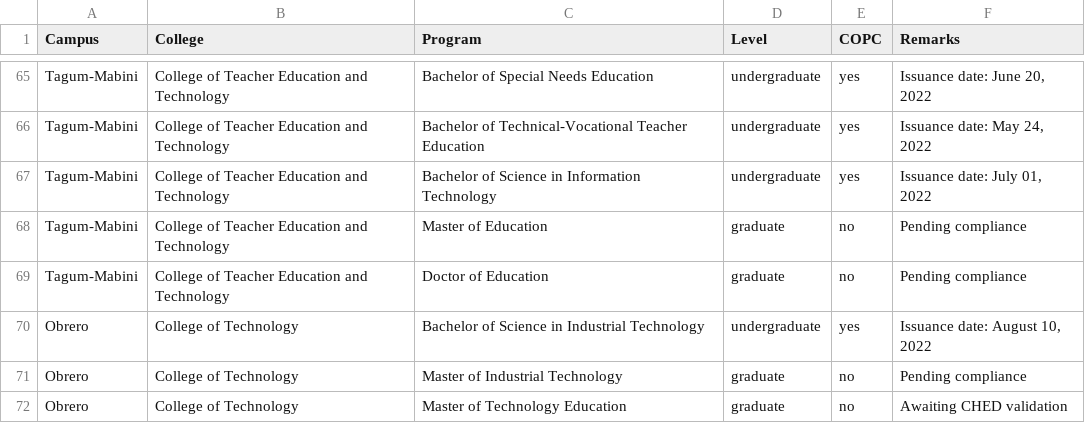
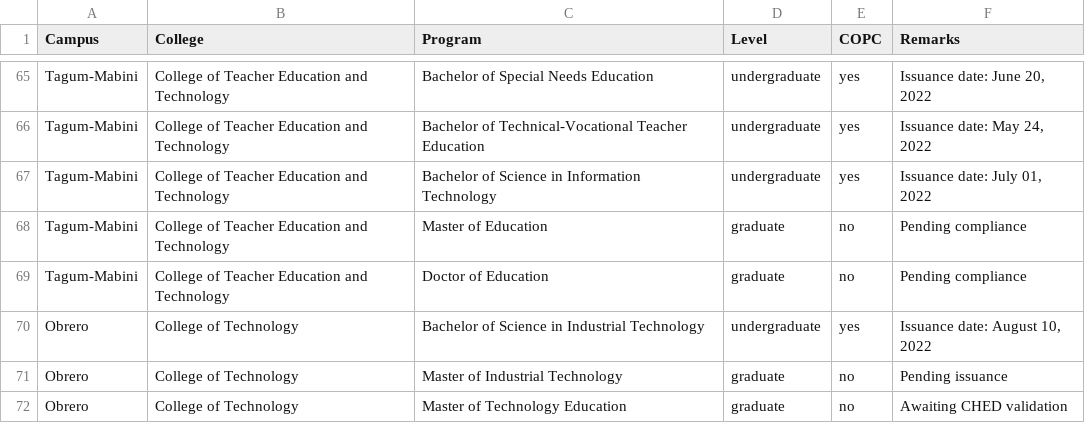
Before and after one commit to usepcopc/webfiles, a CSV file: colleges.csv, drawn as a sheet; only a part is shown, gaps mark what is left out.

Commit message:
Update colleges.csv

```diff
--- a/colleges.csv
+++ b/colleges.csv
@@ -70,3 +70,3 @@ Tagum-Mabini,College of Teacher Education and Technology,Doctor of Education,gra
 Obrero,College of Technology,Bachelor of Science in Industrial Technology,undergraduate,yes,"Issuance date: August 10, 2022"
-Obrero,College of Technology,Master of Industrial Technology,graduate,no,Pending compliance
+Obrero,College of Technology,Master of Industrial Technology,graduate,no,Pending issuance
 Obrero,College of Technology,Master of Technology Education,graduate,no,Awaiting CHED validation
```
